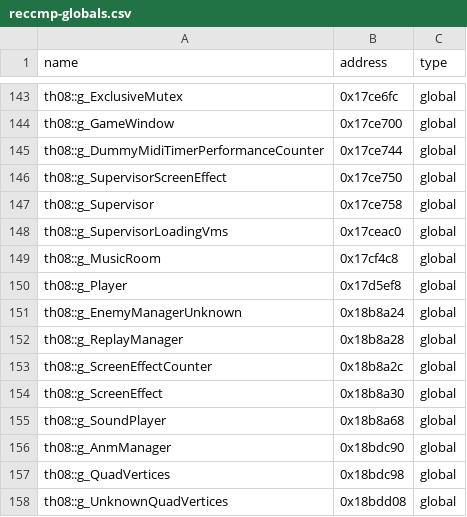
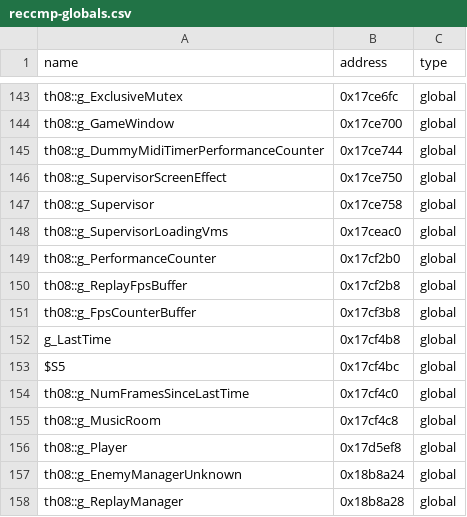
Before and after one commit to Swiizyu/th08, a CSV file: config/reccmp-globals.csv, drawn as a sheet; only a part is shown, gaps mark what is left out; the shorter side is filled out with more unchanged rows.

Commit message:
config: map Supervisor FPS-counter globals; feed verbose watchlist
The compare workflow now checks out scripts+CSVs from the built branch,
so the verbose watchlist is live. CalculateFps' verbose diff showed every
mismatch was an unnamed data reference on the original side:
g_PerformanceCounter (LARGE_INTEGER, 0x17cf2b0), g_ReplayFpsBuffer
(0x17cf2b8), g_FpsCounterBuffer (0x17cf3b8), function-local static
g_LastTime (0x17cf4b8) with its  init guard (0x17cf4bc),
g_NumFramesSinceLastTime (0x17cf4c0), plus the "%2d" string (0x4b692c).
All seven float constants were already mapped.

generate_reccmp_diff.py now prints only imperfect rows so the 55000-char
comment budget leaves room for verbose dumps; seed the watchlist with
TakeSnapshot, TransformVerticesWorld, Draw3D, FUN_004639e0, TVWCallback.

Co-authored-by: arena-agent <297053741+arena-agent@users.noreply.github.com>

```diff
--- a/config/reccmp-globals.csv
+++ b/config/reccmp-globals.csv
@@ -148,2 +148,8 @@ th08::g_Supervisor,0x17ce758,global
 th08::g_SupervisorLoadingVms,0x17ceac0,global
+th08::g_PerformanceCounter,0x17cf2b0,global
+th08::g_ReplayFpsBuffer,0x17cf2b8,global
+th08::g_FpsCounterBuffer,0x17cf3b8,global
+g_LastTime,0x17cf4b8,global
+$S5,0x17cf4bc,global
+th08::g_NumFramesSinceLastTime,0x17cf4c0,global
 th08::g_MusicRoom,0x17cf4c8,global
```
Also changed, not shown: 3 other files.
